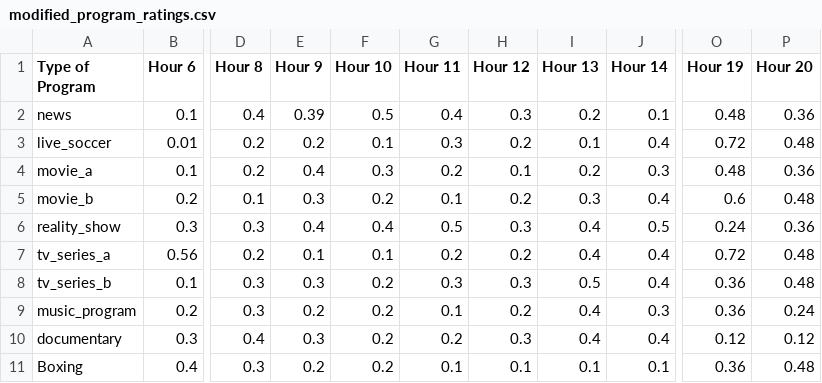
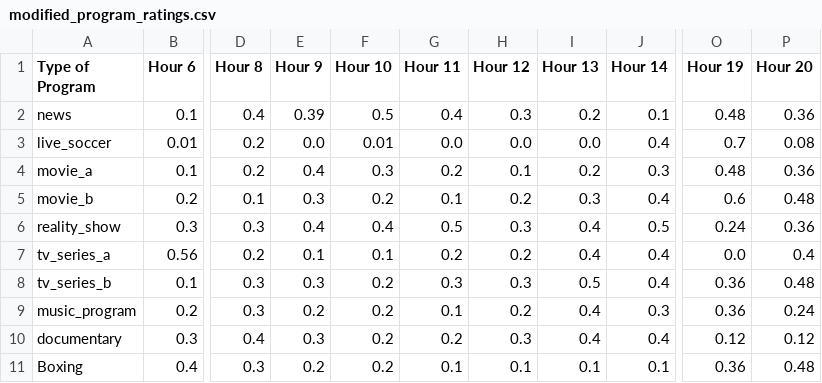
Before and after one commit to niknursyarwani/EC, a CSV file: pages/modified_program_ratings.csv, drawn as a sheet; only a part is shown, gaps mark what is left out; the diff names each change by its address in the sheet, - before the commit and + after, or states it on an @@ line.

Commit message:
Update modified_program_ratings.csv

```diff
--- a/pages/modified_program_ratings.csv
+++ b/pages/modified_program_ratings.csv
-E3 (Hour 9): 0.2
+E3 (Hour 9): 0.0
-F3 (Hour 10): 0.1
+F3 (Hour 10): 0.01
-G3 (Hour 11): 0.3
+G3 (Hour 11): 0.0
-H3 (Hour 12): 0.2
+H3 (Hour 12): 0.0
-I3 (Hour 13): 0.1
+I3 (Hour 13): 0.0
-O3 (Hour 19): 0.72
+O3 (Hour 19): 0.7
-P3 (Hour 20): 0.48
+P3 (Hour 20): 0.08
-O7 (Hour 19): 0.72
+O7 (Hour 19): 0.0
-P7 (Hour 20): 0.48
+P7 (Hour 20): 0.4
```
